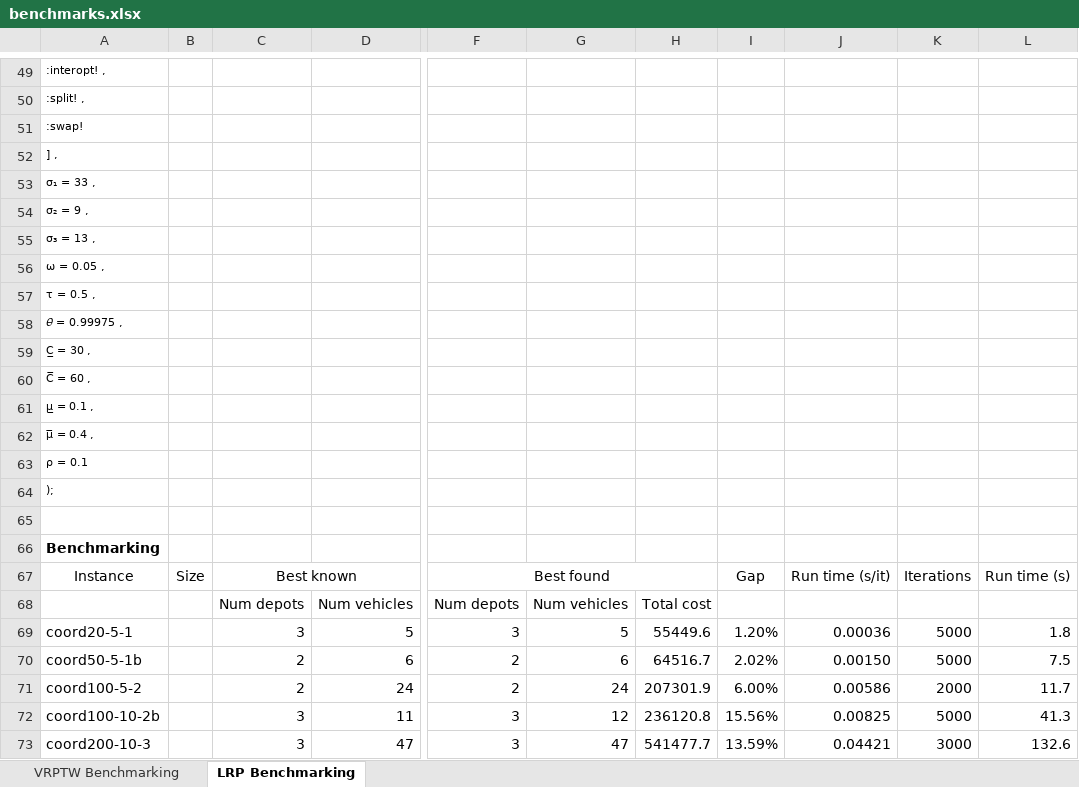
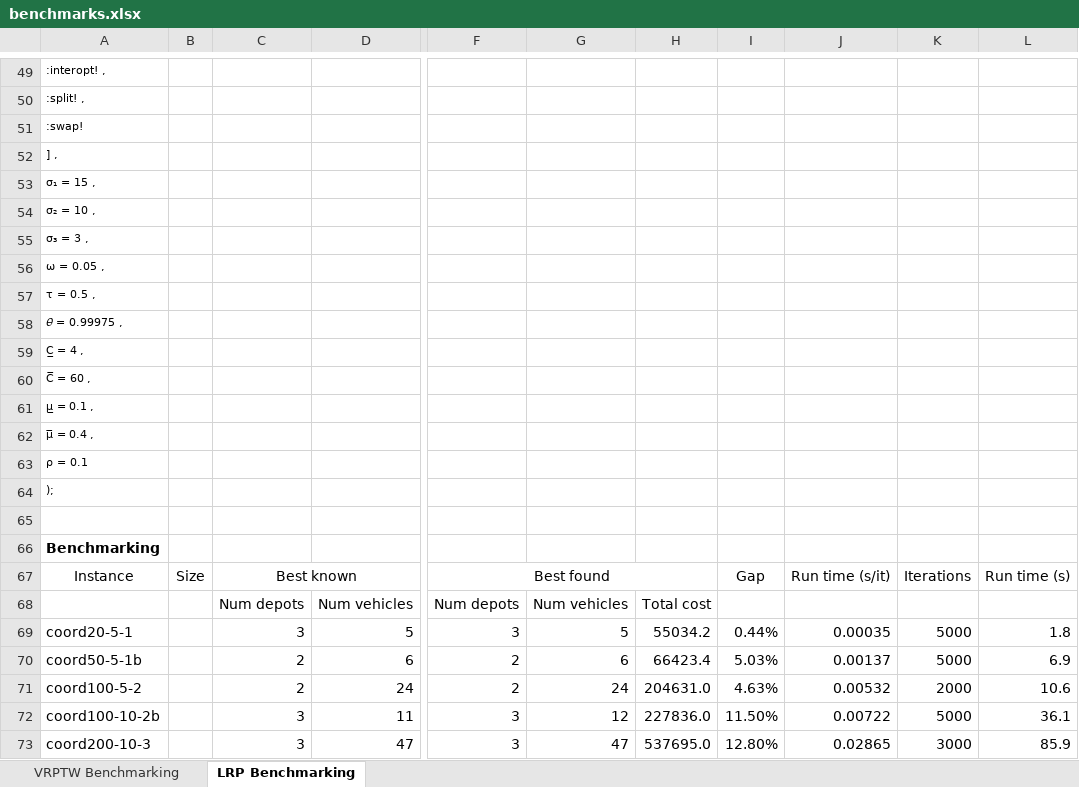
Before and after one commit to anmpahwa/LRP.jl, an Excel workbook: benchmarks.xlsx, sheet LRP Benchmarking, drawn as a sheet; only a part is shown, gaps mark what is left out; values as stored, in another font and other column widths than the file's, no borders; the diff names each change by its address in the sheet, - before the commit and + after, or states it on an @@ line.

Commit message:
update ALNS parameter values

```diff
--- a/benchmarks.xlsx (sheet LRP Benchmarking)
+++ b/benchmarks.xlsx (sheet LRP Benchmarking)
-A53: σ₁ = 33 ,
+A53: σ₁ = 15 ,
-A54: σ₂ = 9 ,
+A54: σ₂ = 10 ,
-A55: σ₃ = 13 ,
+A55: σ₃ = 3 ,
-A59: C̲ = 30 ,
+A59: C̲ = 4 ,
-H69: 55449.6
+H69: 55034.2
-I69: 1.20%
+I69: 0.44%
-J69: 0.00036
+J69: 0.00035
-H70: 64516.7
+H70: 66423.4
-I70: 2.02%
+I70: 5.03%
-J70: 0.00150
+J70: 0.00137
-L70: 7.5
+L70: 6.9
-H71: 207301.9
+H71: 204631.0
-I71: 6.00%
+I71: 4.63%
-J71: 0.00586
+J71: 0.00532
-L71: 11.7
+L71: 10.6
-H72: 236120.8
+H72: 227836.0
-I72: 15.56%
+I72: 11.50%
-J72: 0.00825
+J72: 0.00722
-L72: 41.3
+L72: 36.1
-H73: 541477.7
+H73: 537695.0
-I73: 13.59%
+I73: 12.80%
-J73: 0.04421
+J73: 0.02865
-L73: 132.6
+L73: 85.9
```
Also changed, not shown: sheet VRPTW Benchmarking, formulas that keep their value, 1 other file.
